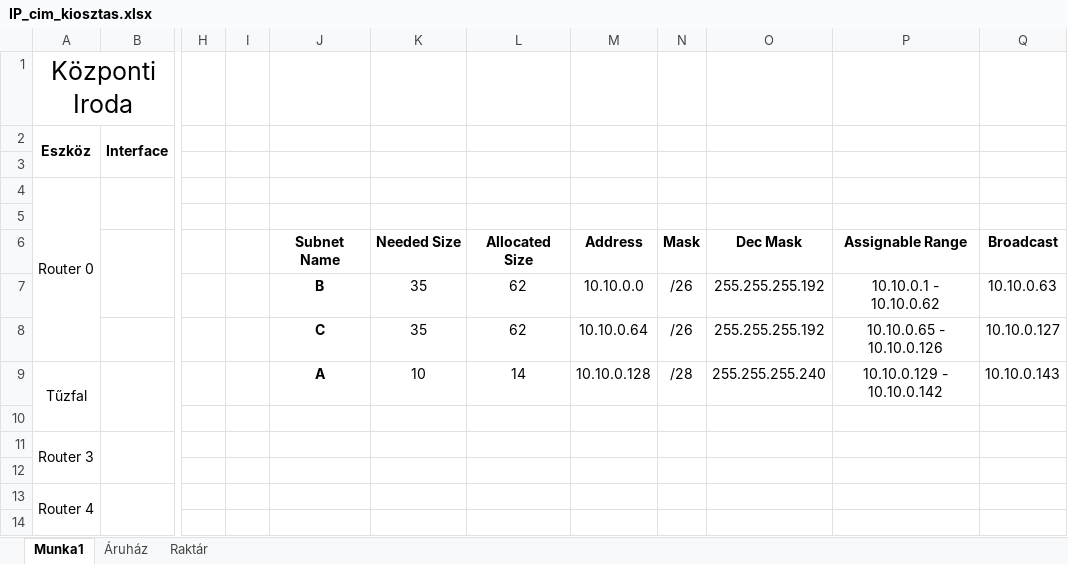
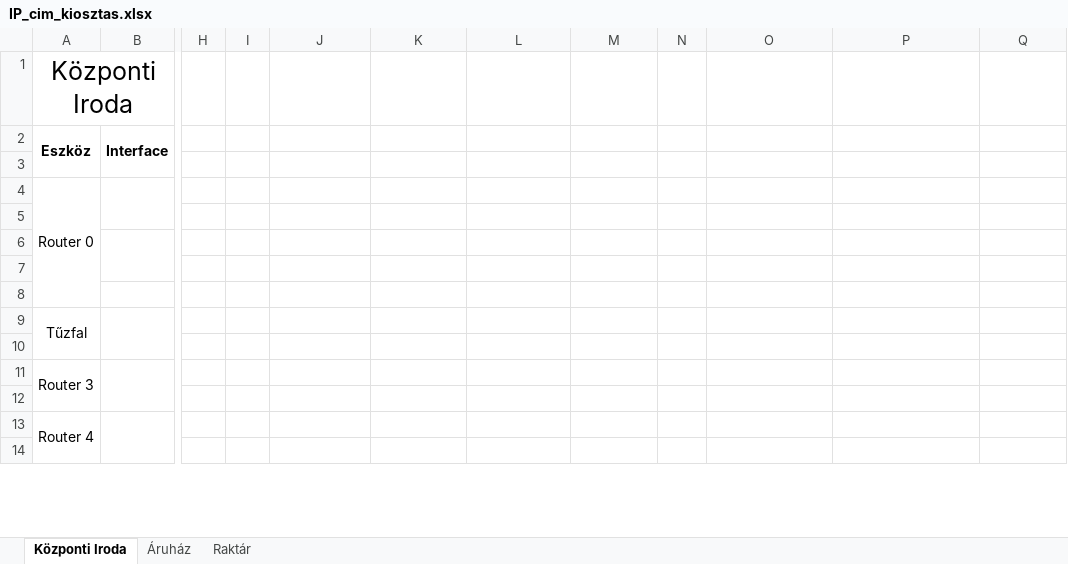
Before and after one commit to LocskaG/Uzemelteto_vizsgaremek_2024, an Excel workbook: IP_cim_kiosztas.xlsx, sheet Központi Iroda, drawn as a sheet; only a part is shown, gaps mark what is left out; values as stored, in another font and other column widths than the file's, no borders; rows hold the shown columns only; the diff names each change by its address in the sheet, - before the commit and + after, or states it on an @@ line.

```diff
--- a/IP_cim_kiosztas.xlsx (sheet Központi Iroda)
+++ b/IP_cim_kiosztas.xlsx (sheet Központi Iroda)
-sheet tab: Munka1
+sheet tab: Központi Iroda
-row 6:  |  |  |  | Subnet Name | Needed Size | Allocated Size | Address | Mask | Dec Mask | Assignable Range | Broadcast
+row 6: (empty)
-row 7:  |  |  |  | B | 35 | 62 | 10.10.0.0 | /26 | 255.255.255.192 | 10.10.0.1 - 10.10.0.62 | 10.10.0.63
+row 7: (empty)
-row 8:  |  |  |  | C | 35 | 62 | 10.10.0.64 | /26 | 255.255.255.192 | 10.10.0.65 - 10.10.0.126 | 10.10.0.127
+row 8: (empty)
-J9: A
+J9: (empty)
-K9: 10
+K9: (empty)
-L9: 14
+L9: (empty)
-M9: 10.10.0.128
+M9: (empty)
-N9: /28
+N9: (empty)
-O9: 255.255.255.240
+O9: (empty)
-P9: 10.10.0.129 - 10.10.0.142
+P9: (empty)
-Q9: 10.10.0.143
+Q9: (empty)
```
Also changed, not shown: 1 other file.
